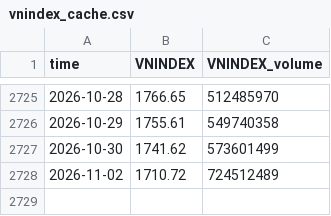
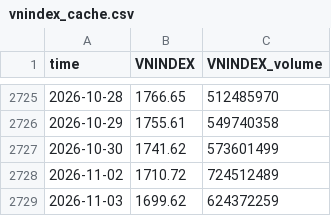
Before and after one commit to cuocsongthinhvuong8868-sketch/onl_quant-platform, a CSV file: data_lake/vnindex_cache.csv, drawn as a sheet; only a part is shown, gaps mark what is left out.

```diff
--- a/data_lake/vnindex_cache.csv
+++ b/data_lake/vnindex_cache.csv
@@ -2728 +2728,2 @@ time,VNINDEX,VNINDEX_volume
 2026-11-02,1710.72,724512489
+2026-11-03,1699.62,624372259
```
Also changed, not shown: data_lake/LaiSuatLienNganHang_Wichart.csv, data_lake/vn30_cache.csv, 5 other files.
